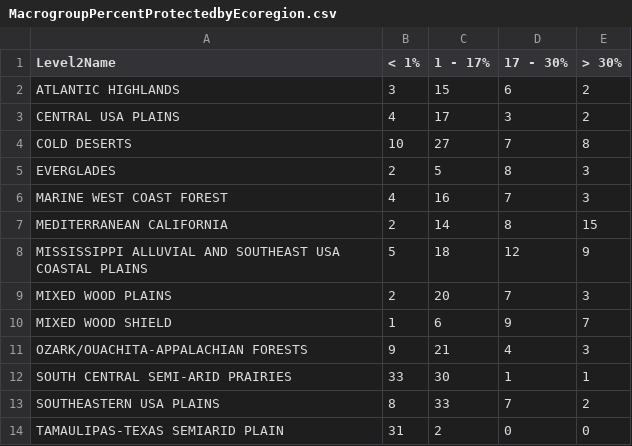
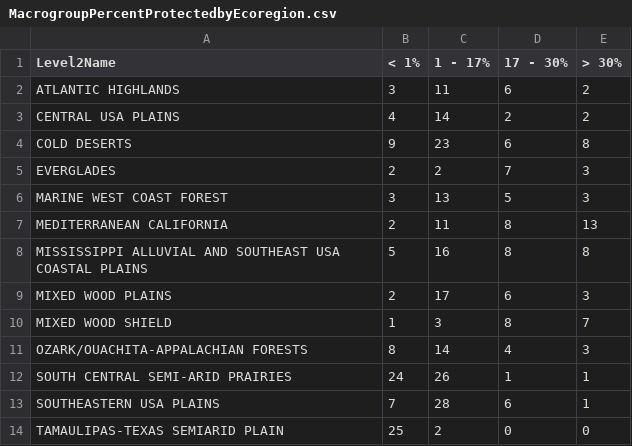
Before and after one commit to mjrubino/USNVC-Analyes, a CSV file: MacrogroupPercentProtectedbyEcoregion.csv, drawn as a sheet; only a part is shown; the diff covers the shown part only.

```diff
--- a/MacrogroupPercentProtectedbyEcoregion.csv
+++ b/MacrogroupPercentProtectedbyEcoregion.csv
@@ -1,14 +1,14 @@
 Level2Name,< 1%,1 - 17%,17 - 30%,> 30%
-ATLANTIC HIGHLANDS,3,15,6,2
-CENTRAL USA PLAINS,4,17,3,2
-COLD DESERTS,10,27,7,8
-EVERGLADES,2,5,8,3
-MARINE WEST COAST FOREST,4,16,7,3
-MEDITERRANEAN CALIFORNIA,2,14,8,15
-MISSISSIPPI ALLUVIAL AND SOUTHEAST USA COASTAL PLAINS,5,18,12,9
-MIXED WOOD PLAINS,2,20,7,3
-MIXED WOOD SHIELD,1,6,9,7
-OZARK/OUACHITA-APPALACHIAN FORESTS,9,21,4,3
-SOUTH CENTRAL SEMI-ARID PRAIRIES,33,30,1,1
-SOUTHEASTERN USA PLAINS,8,33,7,2
-TAMAULIPAS-TEXAS SEMIARID PLAIN,31,2,0,0
+ATLANTIC HIGHLANDS,3,11,6,2
+CENTRAL USA PLAINS,4,14,2,2
+COLD DESERTS,9,23,6,8
+EVERGLADES,2,2,7,3
+MARINE WEST COAST FOREST,3,13,5,3
+MEDITERRANEAN CALIFORNIA,2,11,8,13
+MISSISSIPPI ALLUVIAL AND SOUTHEAST USA COASTAL PLAINS,5,16,8,8
+MIXED WOOD PLAINS,2,17,6,3
+MIXED WOOD SHIELD,1,3,8,7
+OZARK/OUACHITA-APPALACHIAN FORESTS,8,14,4,3
+SOUTH CENTRAL SEMI-ARID PRAIRIES,24,26,1,1
+SOUTHEASTERN USA PLAINS,7,28,6,1
+TAMAULIPAS-TEXAS SEMIARID PLAIN,25,2,0,0
```
Also changed, not shown: 21 edited cells elsewhere in this file, 5 other files.
